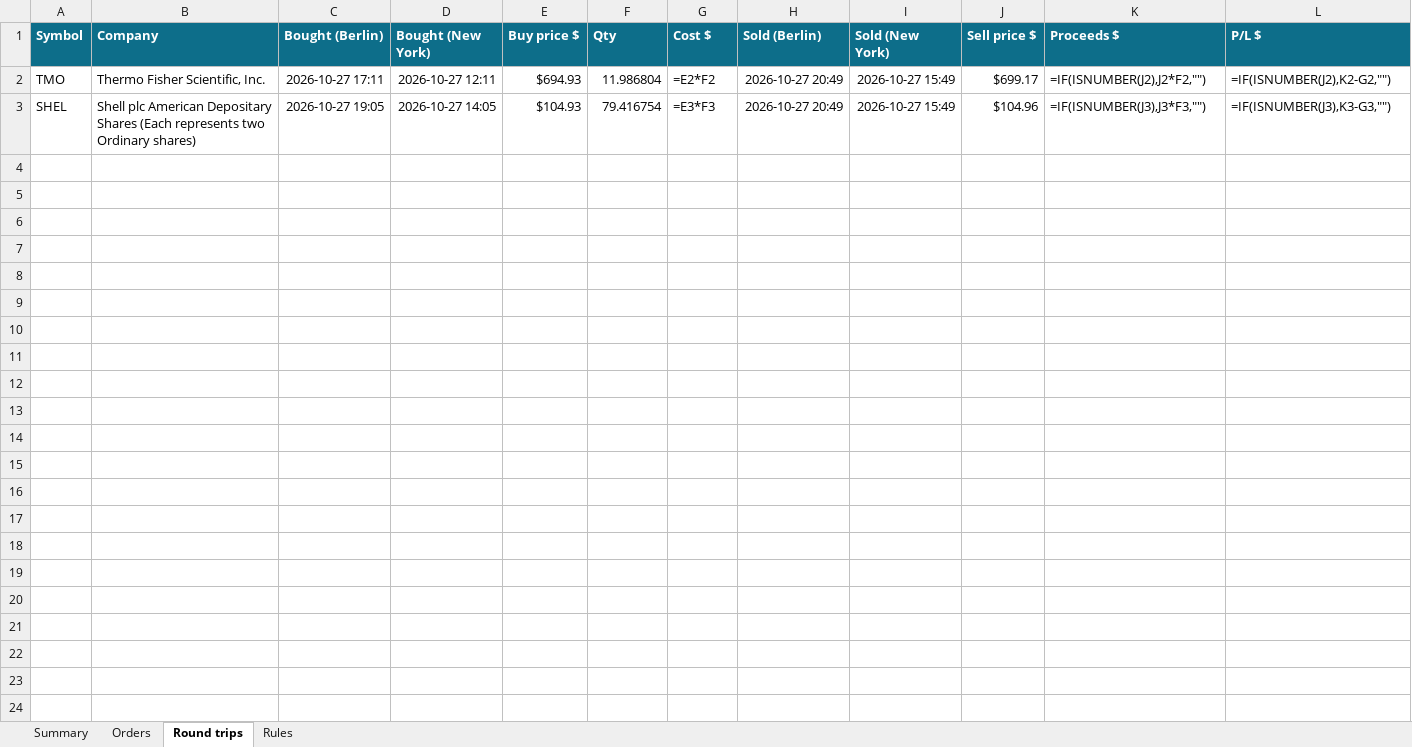
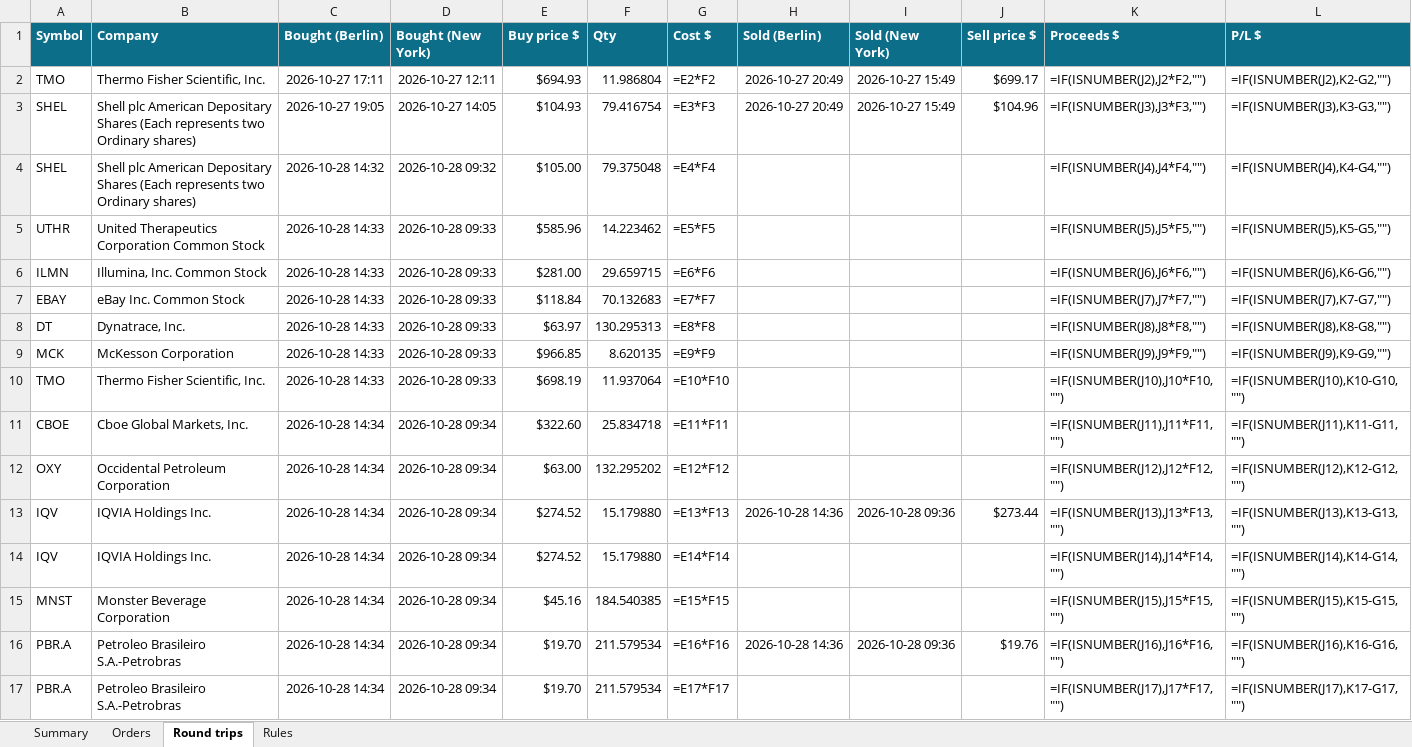
Before and after one commit to minto2196/my-claude-trade, an Excel workbook: trade-records/excel/2026-W44_2026-10-26.xlsx, sheet Round trips, drawn as a sheet; only a part is shown; values as stored, in another font and other column widths than the file's, no borders; formulas without a stored value are shown as written; conditional formats and table styles not drawn; rows hold the shown columns only; the diff names each change by its address in the sheet, - before the commit and + after, or states it on an @@ line.

```diff
--- a/trade-records/excel/2026-W44_2026-10-26.xlsx (sheet Round trips)
+++ b/trade-records/excel/2026-W44_2026-10-26.xlsx (sheet Round trips)
+row 4: SHEL | Shell plc American Depositary Shares (Each represents two Ordinary shares) | 2026-10-28 14:32 | 2026-10-28 09:32 | $105.00 | 79.375048 | =E4*F4 |  |  |  | =IF(ISNUMBER(J4),J4*F4,"") | =IF(ISNUMBER(J4),K4-G4,"")
+row 5: UTHR | United Therapeutics Corporation Common Stock | 2026-10-28 14:33 | 2026-10-28 09:33 | $585.96 | 14.223462 | =E5*F5 |  |  |  | =IF(ISNUMBER(J5),J5*F5,"") | =IF(ISNUMBER(J5),K5-G5,"")
+row 6: ILMN | Illumina, Inc. Common Stock | 2026-10-28 14:33 | 2026-10-28 09:33 | $281.00 | 29.659715 | =E6*F6 |  |  |  | =IF(ISNUMBER(J6),J6*F6,"") | =IF(ISNUMBER(J6),K6-G6,"")
+row 7: EBAY | eBay Inc. Common Stock | 2026-10-28 14:33 | 2026-10-28 09:33 | $118.84 | 70.132683 | =E7*F7 |  |  |  | =IF(ISNUMBER(J7),J7*F7,"") | =IF(ISNUMBER(J7),K7-G7,"")
+row 8: DT | Dynatrace, Inc. | 2026-10-28 14:33 | 2026-10-28 09:33 | $63.97 | 130.295313 | =E8*F8 |  |  |  | =IF(ISNUMBER(J8),J8*F8,"") | =IF(ISNUMBER(J8),K8-G8,"")
+row 9: MCK | McKesson Corporation | 2026-10-28 14:33 | 2026-10-28 09:33 | $966.85 | 8.620135 | =E9*F9 |  |  |  | =IF(ISNUMBER(J9),J9*F9,"") | =IF(ISNUMBER(J9),K9-G9,"")
+row 10: TMO | Thermo Fisher Scientific, Inc. | 2026-10-28 14:33 | 2026-10-28 09:33 | $698.19 | 11.937064 | =E10*F10 |  |  |  | =IF(ISNUMBER(J10),J10*F10,"") | =IF(ISNUMBER(J10),K10-G10,"")
+row 11: CBOE | Cboe Global Markets, Inc. | 2026-10-28 14:34 | 2026-10-28 09:34 | $322.60 | 25.834718 | =E11*F11 |  |  |  | =IF(ISNUMBER(J11),J11*F11,"") | =IF(ISNUMBER(J11),K11-G11,"")
+row 12: OXY | Occidental Petroleum Corporation | 2026-10-28 14:34 | 2026-10-28 09:34 | $63.00 | 132.295202 | =E12*F12 |  |  |  | =IF(ISNUMBER(J12),J12*F12,"") | =IF(ISNUMBER(J12),K12-G12,"")
+row 13: IQV | IQVIA Holdings Inc. | 2026-10-28 14:34 | 2026-10-28 09:34 | $274.52 | 15.179880 | =E13*F13 | 2026-10-28 14:36 | 2026-10-28 09:36 | $273.44 | =IF(ISNUMBER(J13),J13*F13,"") | =IF(ISNUMBER(J13),K13-G13,"")
+row 14: IQV | IQVIA Holdings Inc. | 2026-10-28 14:34 | 2026-10-28 09:34 | $274.52 | 15.179880 | =E14*F14 |  |  |  | =IF(ISNUMBER(J14),J14*F14,"") | =IF(ISNUMBER(J14),K14-G14,"")
+row 15: MNST | Monster Beverage Corporation | 2026-10-28 14:34 | 2026-10-28 09:34 | $45.16 | 184.540385 | =E15*F15 |  |  |  | =IF(ISNUMBER(J15),J15*F15,"") | =IF(ISNUMBER(J15),K15-G15,"")
+row 16: PBR.A | Petroleo Brasileiro S.A.-Petrobras | 2026-10-28 14:34 | 2026-10-28 09:34 | $19.70 | 211.579534 | =E16*F16 | 2026-10-28 14:36 | 2026-10-28 09:36 | $19.76 | =IF(ISNUMBER(J16),J16*F16,"") | =IF(ISNUMBER(J16),K16-G16,"")
+row 17: PBR.A | Petroleo Brasileiro S.A.-Petrobras | 2026-10-28 14:34 | 2026-10-28 09:34 | $19.70 | 211.579534 | =E17*F17 |  |  |  | =IF(ISNUMBER(J17),J17*F17,"") | =IF(ISNUMBER(J17),K17-G17,"")
```
Also changed, not shown: sheet Orders, sheet Summary, 5 other files.
